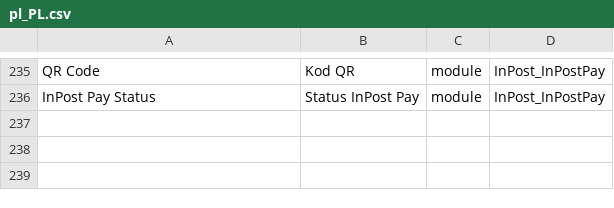
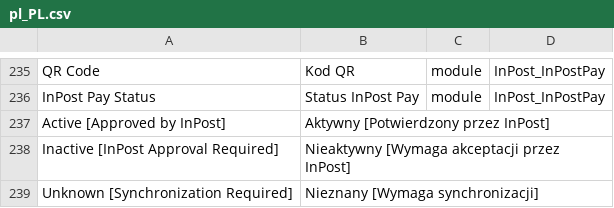
Before and after one commit to FastWhiteCat/magento2-inpost-pay, a CSV file: packages/magento2-module-inpost-pay/src/i18n/pl_PL.csv, drawn as a sheet; only a part is shown, gaps mark what is left out.

Commit message:
INPAY-351 - Added missing translations.

```diff
--- a/packages/magento2-module-inpost-pay/src/i18n/pl_PL.csv
+++ b/packages/magento2-module-inpost-pay/src/i18n/pl_PL.csv
@@ -236 +236,4 @@
 "InPost Pay Status","Status InPost Pay",module,InPost_InPostPay
+"Active [Approved by InPost]","Aktywny [Potwierdzony przez InPost]"
+"Inactive [InPost Approval Required]","Nieaktywny [Wymaga akceptacji przez InPost]"
+"Unknown [Synchronization Required]","Nieznany [Wymaga synchronizacji]"
```
